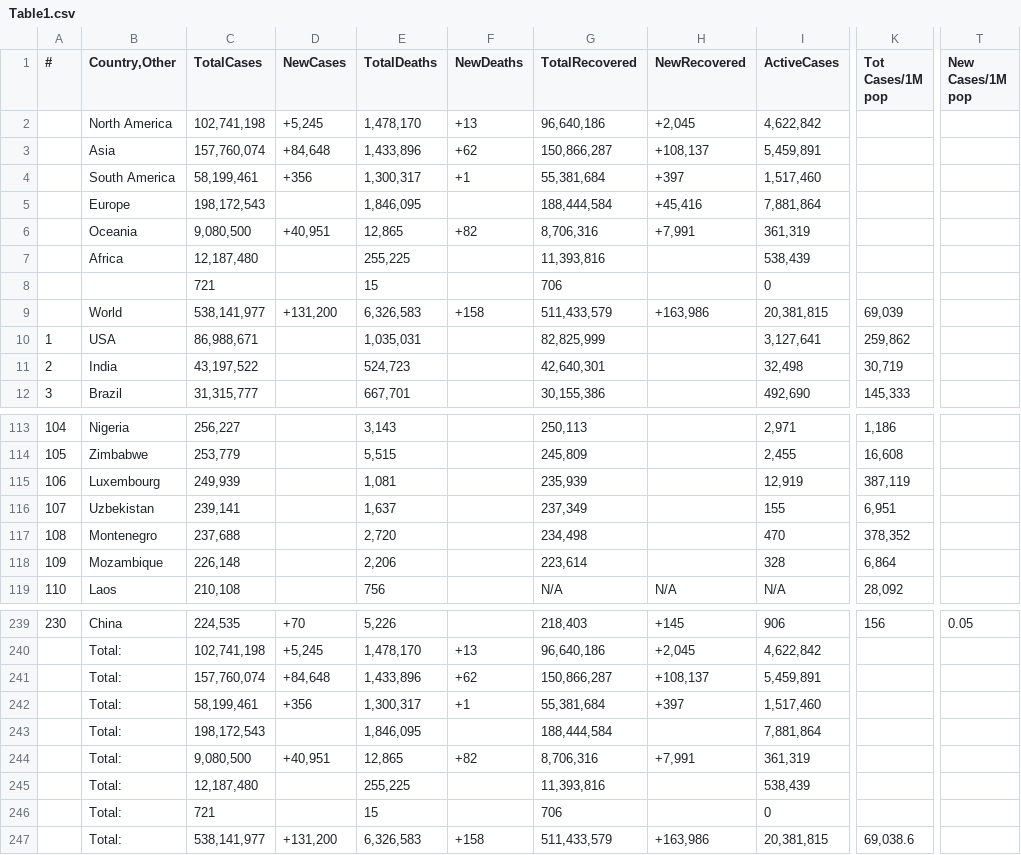
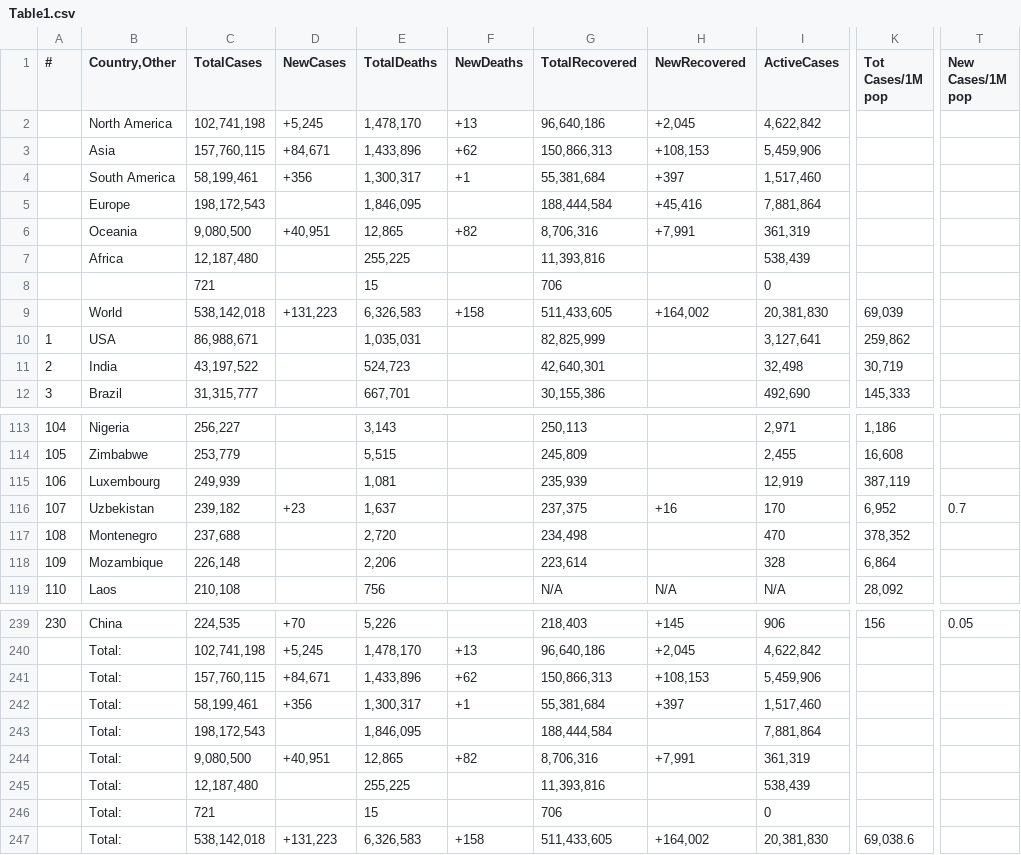
Before and after one commit to Covid-Data-API/Worldometer-Covid-Data-API, a CSV file: Table1.csv, drawn as a sheet; only a part is shown, gaps mark what is left out; the diff names each change by its address in the sheet, - before the commit and + after, or states it on an @@ line.

```diff
--- a/Table1.csv
+++ b/Table1.csv
-C3 (TotalCases): 157,760,074
+C3 (TotalCases): 157,760,115
-D3 (NewCases): +84,648
+D3 (NewCases): +84,671
-G3 (TotalRecovered): 150,866,287
+G3 (TotalRecovered): 150,866,313
-H3 (NewRecovered): +108,137
+H3 (NewRecovered): +108,153
-I3 (ActiveCases): 5,459,891
+I3 (ActiveCases): 5,459,906
-C9 (TotalCases): 538,141,977
+C9 (TotalCases): 538,142,018
-D9 (NewCases): +131,200
+D9 (NewCases): +131,223
-G9 (TotalRecovered): 511,433,579
+G9 (TotalRecovered): 511,433,605
-H9 (NewRecovered): +163,986
+H9 (NewRecovered): +164,002
-I9 (ActiveCases): 20,381,815
+I9 (ActiveCases): 20,381,830
-C116 (TotalCases): 239,141
+C116 (TotalCases): 239,182
-D116 (NewCases): (empty)
+D116 (NewCases): +23
-G116 (TotalRecovered): 237,349
+G116 (TotalRecovered): 237,375
-H116 (NewRecovered): (empty)
+H116 (NewRecovered): +16
-I116 (ActiveCases): 155
+I116 (ActiveCases): 170
-K116 (Tot Cases/1M pop): 6,951
+K116 (Tot Cases/1M pop): 6,952
-T116 (New Cases/1M pop): (empty)
+T116 (New Cases/1M pop): 0.7
-C241 (TotalCases): 157,760,074
+C241 (TotalCases): 157,760,115
-D241 (NewCases): +84,648
+D241 (NewCases): +84,671
-G241 (TotalRecovered): 150,866,287
+G241 (TotalRecovered): 150,866,313
-H241 (NewRecovered): +108,137
+H241 (NewRecovered): +108,153
-I241 (ActiveCases): 5,459,891
+I241 (ActiveCases): 5,459,906
-C247 (TotalCases): 538,141,977
+C247 (TotalCases): 538,142,018
-D247 (NewCases): +131,200
+D247 (NewCases): +131,223
-G247 (TotalRecovered): 511,433,579
+G247 (TotalRecovered): 511,433,605
-H247 (NewRecovered): +163,986
+H247 (NewRecovered): +164,002
-I247 (ActiveCases): 20,381,815
+I247 (ActiveCases): 20,381,830
```
Also changed, not shown: Table2.csv.
